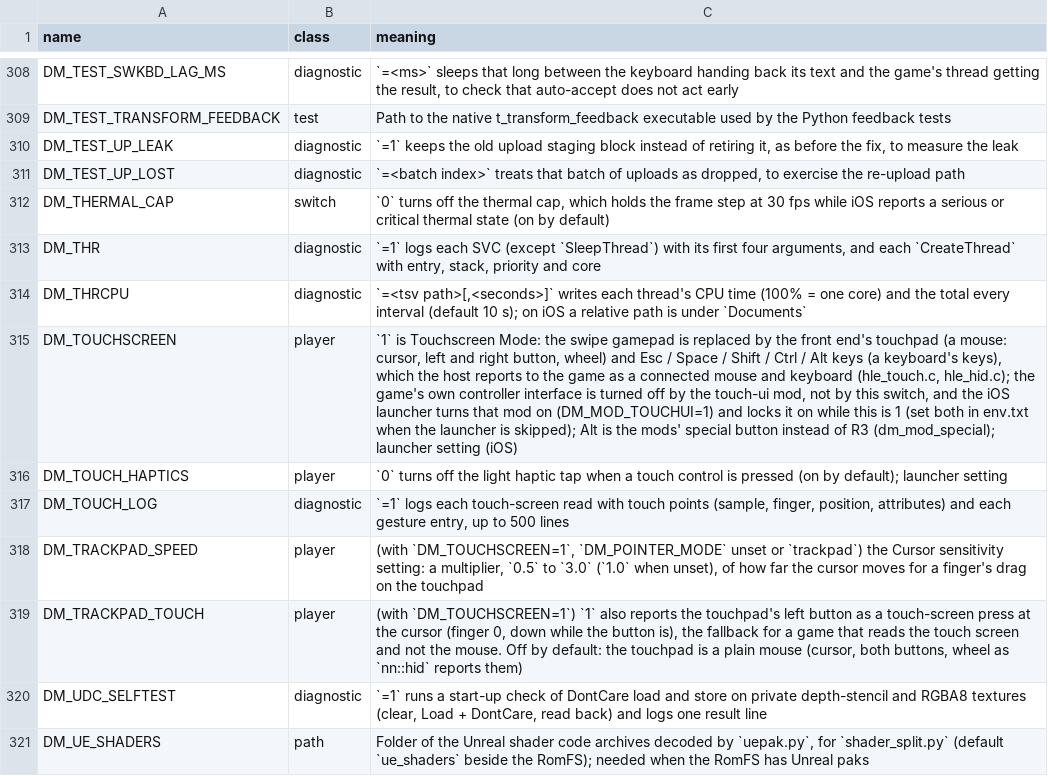
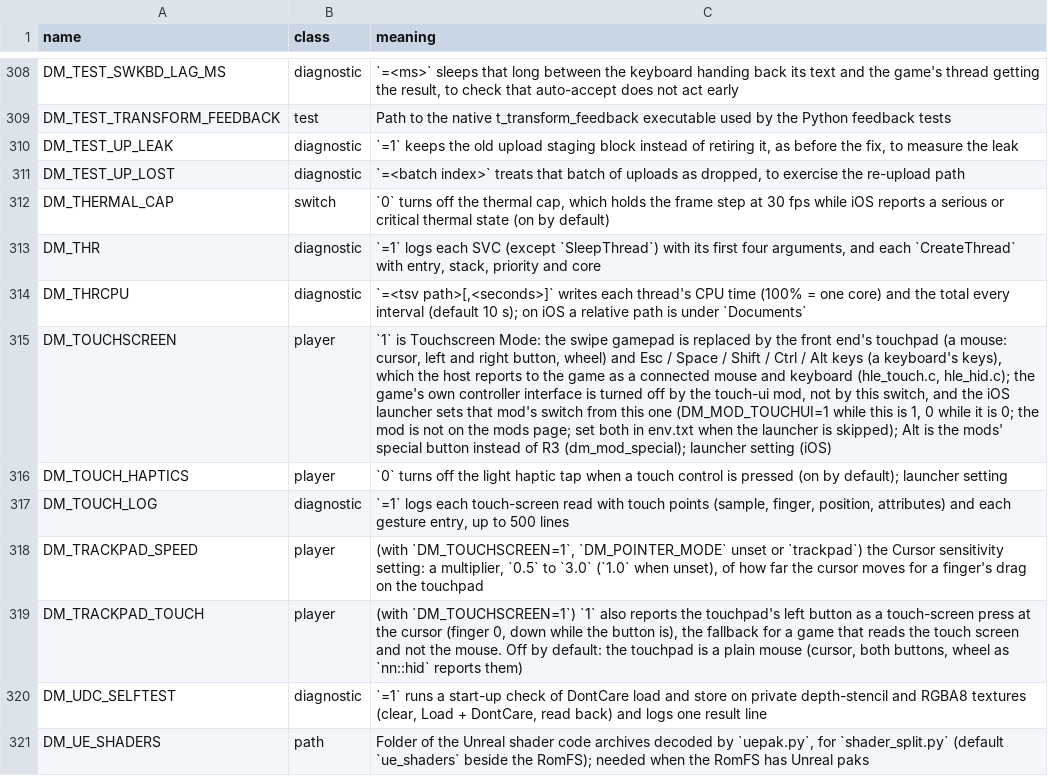
Before and after one commit to Laxxedd/LoR-NX, a TSV file: docs/env_switches.tsv, drawn as a sheet; only a part is shown, gaps mark what is left out; the diff names each change by its address in the sheet, - before the commit and + after, or states it on an @@ line.

```diff
--- a/docs/env_switches.tsv
+++ b/docs/env_switches.tsv
-C315 (meaning): …iOS launcher turns that mod on (DM_MOD_TOUCHUI=1) and locks it on while this is 1 (set both in…
+C315 (meaning): …iOS launcher sets that mod's switch from this one (DM_MOD_TOUCHUI=1 while this is 1, 0 while it is 0; the mod is not on the mods page; set both in…
```
Also changed, not shown: dm/games/settings.tsv, 10 other files.
